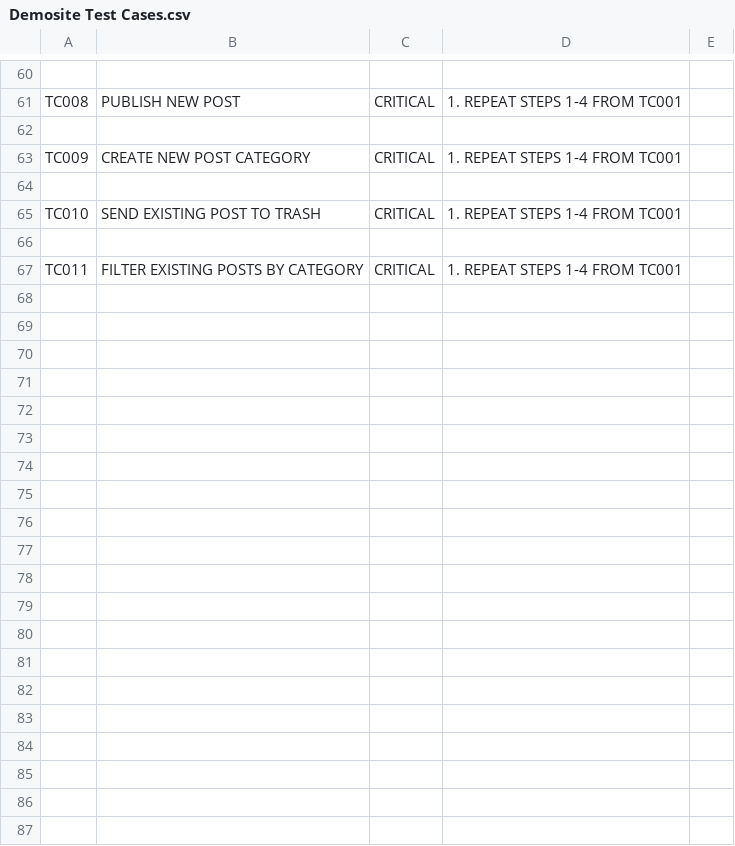
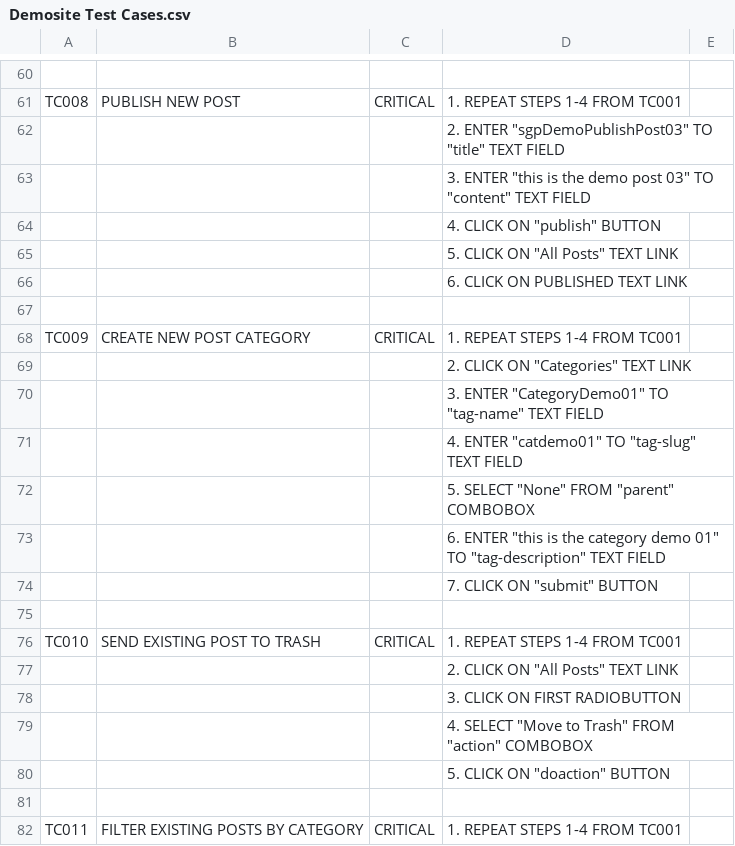
Before and after one commit to marcelomilera/DemositeTest, a CSV file: Demosite Test Cases.csv, drawn as a sheet; only a part is shown, gaps mark what is left out; the diff names each change by its address in the sheet, - before the commit and + after, or states it on an @@ line.

Commit message:
Update Demosite Test Cases.csv

```diff
--- a/Demosite Test Cases.csv
+++ b/Demosite Test Cases.csv
+row 62:  |  |  | 2. ENTER "sgpDemoPublishPost03" TO "title" TEXT FIELD
+row 63:  |  |  | 3. ENTER "this is the demo post 03" TO "content" TEXT FIELD
+row 64:  |  |  | 4. CLICK ON "publish" BUTTON
+row 65:  |  |  | 5. CLICK ON "All Posts" TEXT LINK
+row 66:  |  |  | 6. CLICK ON PUBLISHED TEXT LINK
+row 69:  |  |  | 2. CLICK ON "Categories" TEXT LINK
+row 70:  |  |  | 3. ENTER "CategoryDemo01" TO "tag-name" TEXT FIELD
+row 71:  |  |  | 4. ENTER "catdemo01" TO "tag-slug" TEXT FIELD
+row 72:  |  |  | 5. SELECT "None" FROM "parent" COMBOBOX
+row 73:  |  |  | 6. ENTER "this is the category demo 01" TO "tag-description" TEXT FIELD
+row 74:  |  |  | 7. CLICK ON "submit" BUTTON
+row 77:  |  |  | 2. CLICK ON "All Posts" TEXT LINK
+row 78:  |  |  | 3. CLICK ON FIRST RADIOBUTTON
+row 79:  |  |  | 4. SELECT "Move to Trash" FROM "action" COMBOBOX
+row 80:  |  |  | 5. CLICK ON "doaction" BUTTON
```
